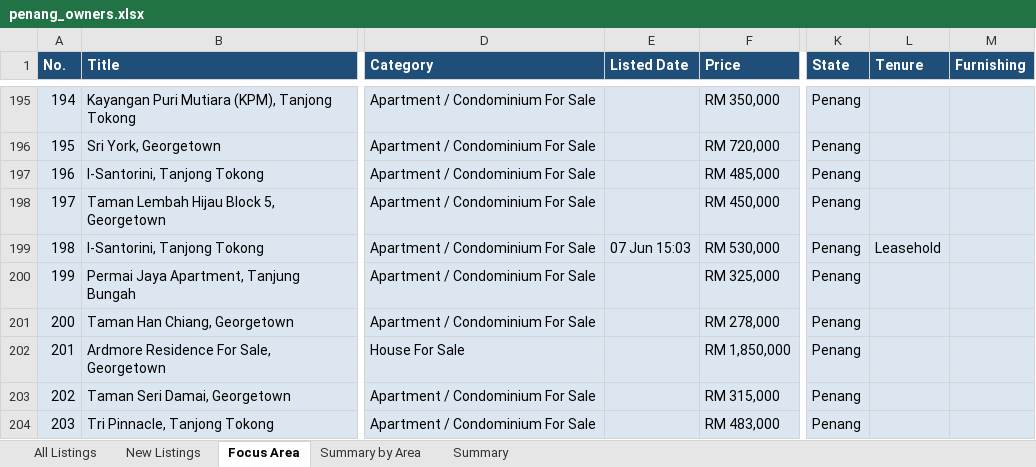
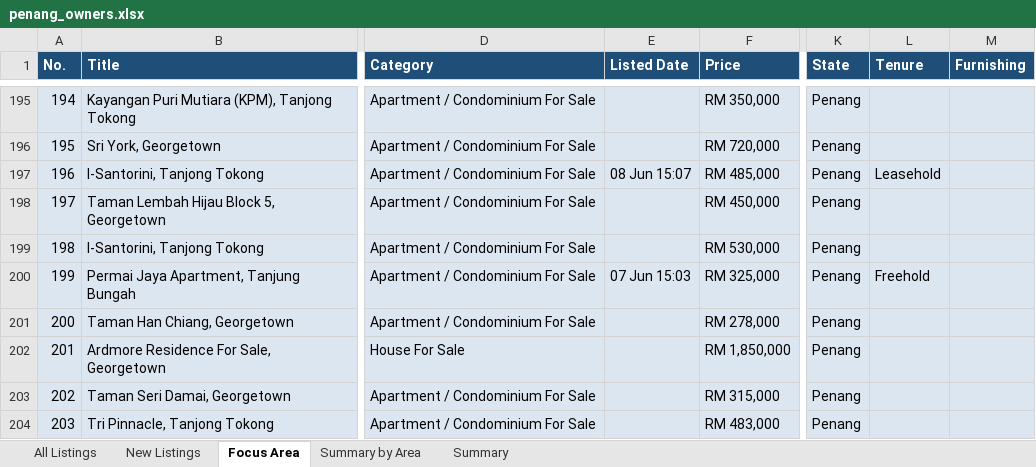
Before and after one commit to zac8632/zap8632, an Excel workbook: scripts/listings-pipeline/penang_owners.xlsx, sheet Focus Area, drawn as a sheet; only a part is shown, gaps mark what is left out; values as stored, in another font and other column widths than the file's, no borders; conditional formats not drawn; the diff covers the shown part only; the diff names each change by its address in the sheet, - before the commit and + after, or states it on an @@ line.

```diff
--- a/scripts/listings-pipeline/penang_owners.xlsx (sheet Focus Area)
+++ b/scripts/listings-pipeline/penang_owners.xlsx (sheet Focus Area)
@@ column A (No.) renumbered between rows 5 and 387 @@
-E197 (Listed Date): (empty)
+E197 (Listed Date): 08 Jun 15:07
-L197 (Tenure): (empty)
+L197 (Tenure): Leasehold
-E199 (Listed Date): 07 Jun 15:03
+E199 (Listed Date): (empty)
-L199 (Tenure): Leasehold
+L199 (Tenure): (empty)
-E200 (Listed Date): (empty)
+E200 (Listed Date): 07 Jun 15:03
-L200 (Tenure): (empty)
+L200 (Tenure): Freehold
```
Also changed, not shown: 1 added row, 5 removed rows, 2 moved rows and 178 edited cells elsewhere in this sheet, sheet All Listings, sheet New Listings, sheet Summary by Area, sheet Summary, hidden cells, 1 other file.
